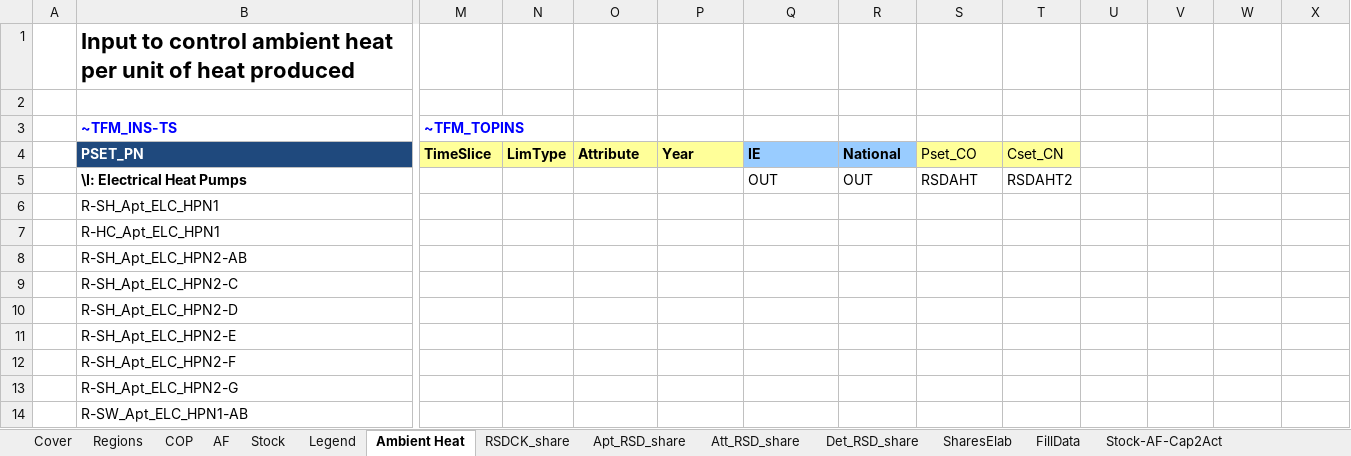
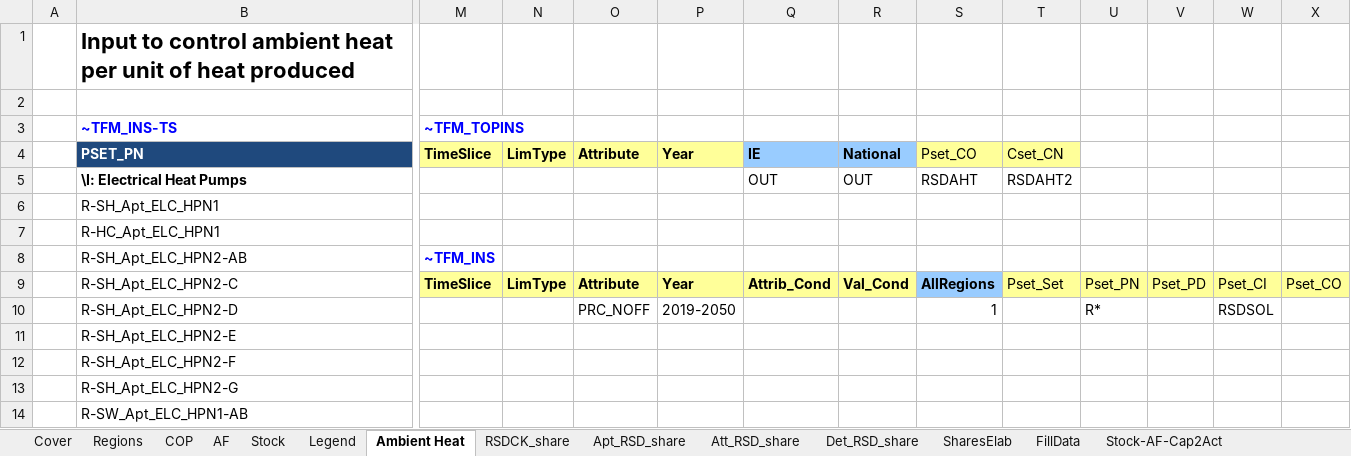
Before and after one commit to MaREI-EPMG/times-ireland-model, an Excel workbook: SuppXLS/Scen_B_RSD_UC.xlsx, sheet Ambient Heat, drawn as a sheet; only a part is shown, gaps mark what is left out; values as stored, in another font and other column widths than the file's, no borders; removed rows and columns are numbered as before the commit, all else as after; rows hold the shown columns only; the diff names each change by its address in the sheet, - before the commit and + after, or states it on an @@ line.

```diff
--- a/SuppXLS/Scen_B_RSD_UC.xlsx (sheet Ambient Heat)
+++ b/SuppXLS/Scen_B_RSD_UC.xlsx (sheet Ambient Heat)
-M8: (empty)
+M8: ~TFM_INS
-row 9:  | R-SH_Apt_ELC_HPN2-C
+row 9:  | R-SH_Apt_ELC_HPN2-C | TimeSlice | LimType | Attribute | Year | Attrib_Cond | Val_Cond | AllRegions | Pset_Set | Pset_PN | Pset_PD | Pset_CI | Pset_CO
-O10: (empty)
+O10: PRC_NOFF
-P10: (empty)
+P10: 2019-2050
-S10: (empty)
+S10: 1
-U10: (empty)
+U10: R*
-W10: (empty)
+W10: RSDSOL
```
Also changed, not shown: charts or pictures, SubRES_TMPL/SubRES_RSD_NewTechs.xlsx, SuppXLS/Scen_A_SYS_SAD_40TS.xlsx, 9 other files.
